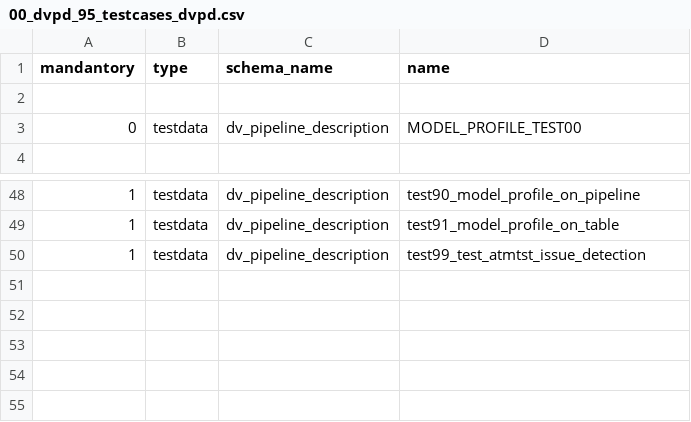
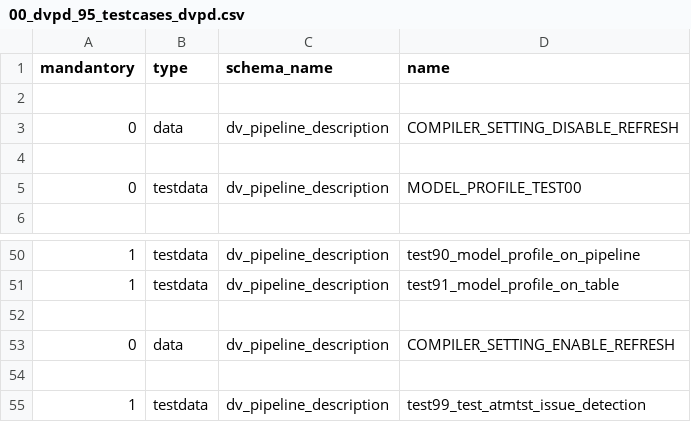
Before and after one commit to cimt-ag/data_vault_pipelinedescription, a CSV file: datamodel/jobless_deployment/00_dvpd_95_testcases_dvpd.csv, drawn as a sheet; only a part is shown, gaps mark what is left out; the diff names each change by its address in the sheet, - before the commit and + after, or states it on an @@ line.

```diff
--- a/datamodel/jobless_deployment/00_dvpd_95_testcases_dvpd.csv
+++ b/datamodel/jobless_deployment/00_dvpd_95_testcases_dvpd.csv
+row 3: 0 | data | dv_pipeline_description | COMPILER_SETTING_DISABLE_REFRESH
+row 4: (empty)
+row 52: (empty)
+row 53: 0 | data | dv_pipeline_description | COMPILER_SETTING_ENABLE_REFRESH
+row 54: (empty)
```
Also changed, not shown: datamodel/jobless_deployment/00_dvpd_00_deploy_dvpd_base.csv, datamodel/jobless_deployment/00_dvpd_95_testcases_xenc.csv, 6 other files.
